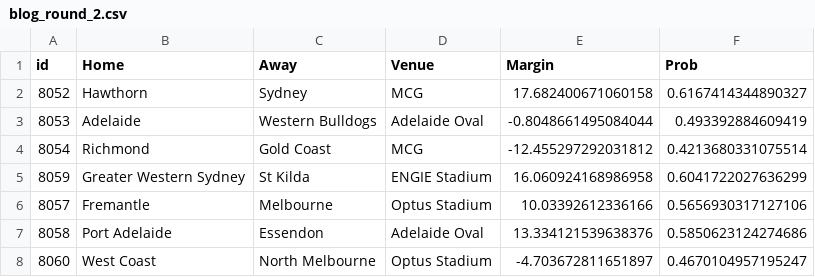
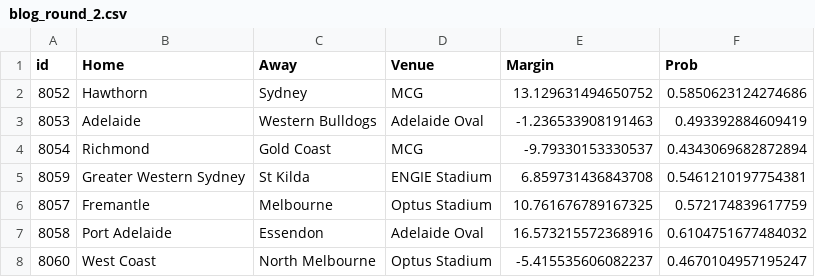
Before and after one commit to Edjwatson/edjwatson.github.io, a CSV file: data/blog_round_2.csv, drawn as a sheet.

```diff
--- a/data/blog_round_2.csv
+++ b/data/blog_round_2.csv
@@ -1,8 +1,8 @@
 id,Home,Away,Venue,Margin,Prob
-8052,Hawthorn,Sydney,MCG,17.682400671060158,0.6167414344890327
-8053,Adelaide,Western Bulldogs,Adelaide Oval,-0.8048661495084044,0.493392884609419
-8054,Richmond,Gold Coast,MCG,-12.455297292031812,0.4213680331075514
-8059,Greater Western Sydney,St Kilda,ENGIE Stadium,16.060924168986958,0.6041722027636299
-8057,Fremantle,Melbourne,Optus Stadium,10.03392612336166,0.5656930317127106
-8058,Port Adelaide,Essendon,Adelaide Oval,13.334121539638376,0.5850623124274686
-8060,West Coast,North Melbourne,Optus Stadium,-4.703672811651897,0.4670104957195247
+8052,Hawthorn,Sydney,MCG,13.129631494650752,0.5850623124274686
+8053,Adelaide,Western Bulldogs,Adelaide Oval,-1.236533908191463,0.493392884609419
+8054,Richmond,Gold Coast,MCG,-9.79330153330537,0.4343069682872894
+8059,Greater Western Sydney,St Kilda,ENGIE Stadium,6.859731436843708,0.5461210197754381
+8057,Fremantle,Melbourne,Optus Stadium,10.761676789167325,0.572174839617759
+8058,Port Adelaide,Essendon,Adelaide Oval,16.573215572368916,0.6104751677484032
+8060,West Coast,North Melbourne,Optus Stadium,-5.415535606082237,0.4670104957195247
```
Also changed, not shown: data/SquiggleData/squiggle_predictions.csv, data/blog_round_2_ratings.csv.
